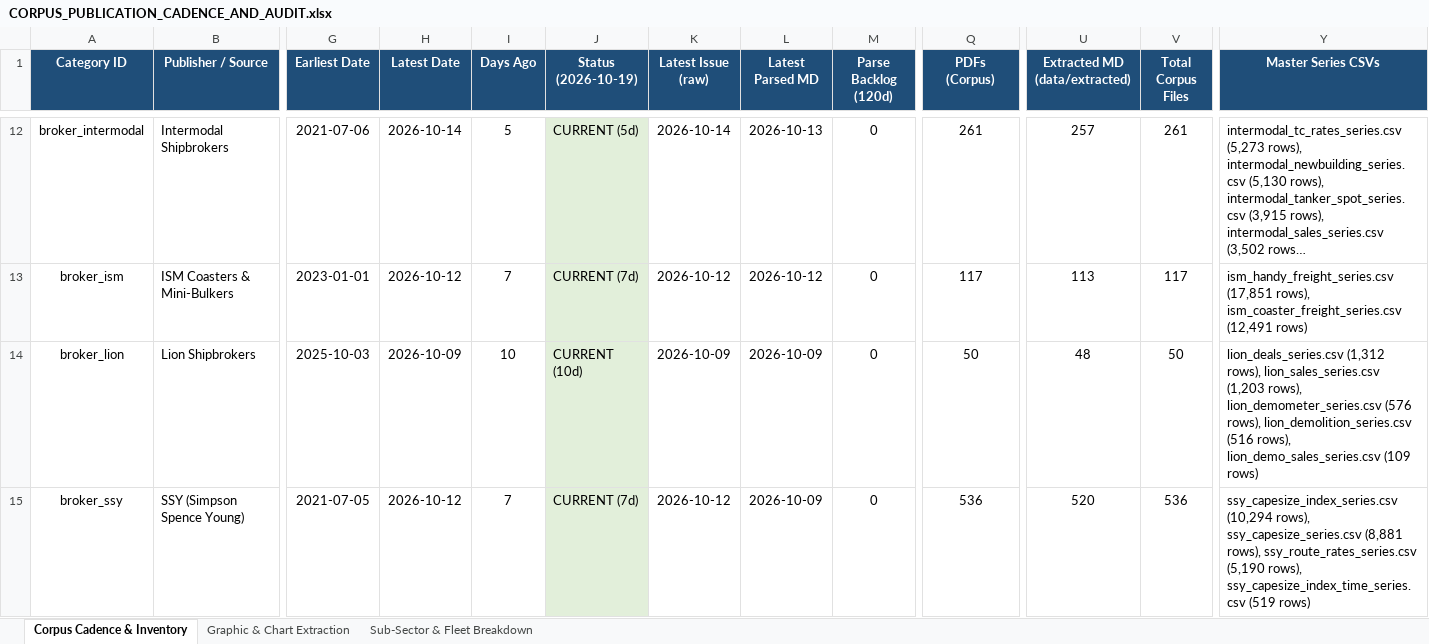
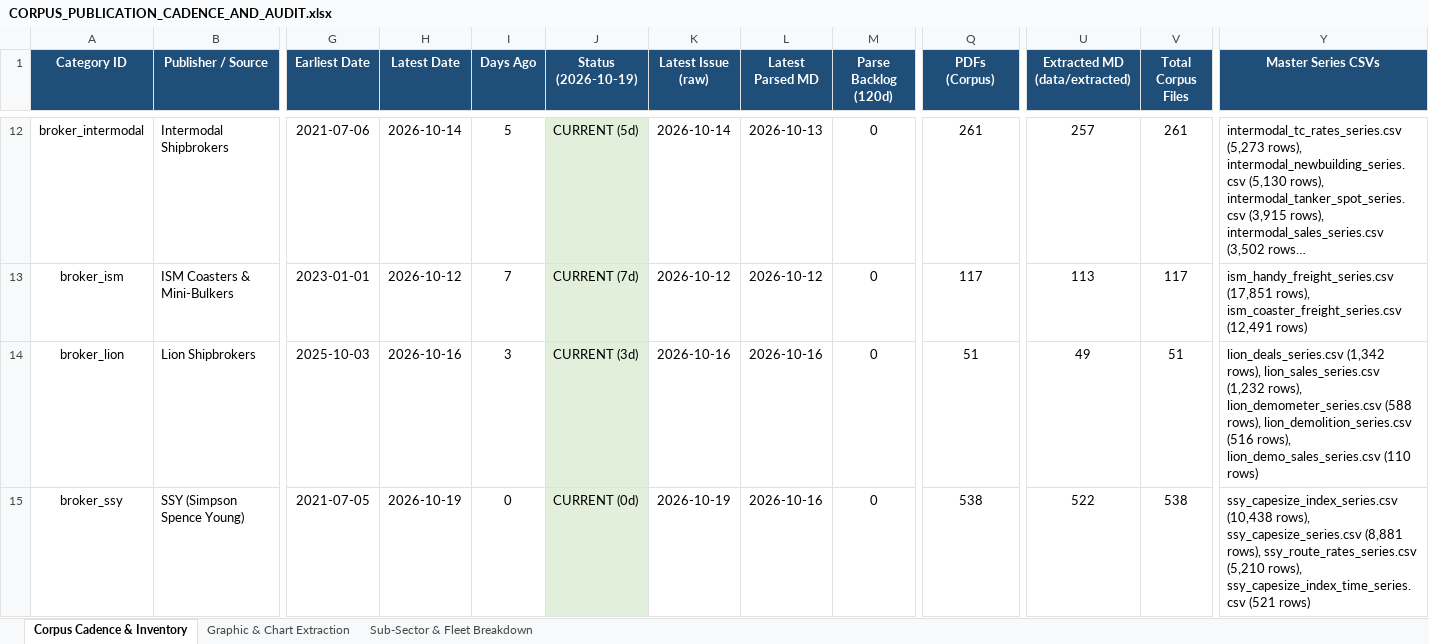
Before and after one commit to yieldchaser/Shipping, an Excel workbook: corpus/CORPUS_PUBLICATION_CADENCE_AND_AUDIT.xlsx, sheet Corpus Cadence & Inventory, drawn as a sheet; only a part is shown, gaps mark what is left out; long unchanged cells end in …; values as stored, in another font and other column widths than the file's, no borders; the diff covers the shown part only; the diff names each change by its address in the sheet, - before the commit and + after, or states it on an @@ line.

Commit message:
data(broker-reports): ingest weekly market reports and update cadence audit [skip ci]

```diff
--- a/corpus/CORPUS_PUBLICATION_CADENCE_AND_AUDIT.xlsx (sheet Corpus Cadence & Inventory)
+++ b/corpus/CORPUS_PUBLICATION_CADENCE_AND_AUDIT.xlsx (sheet Corpus Cadence & Inventory)
-H14 (Latest Date): 2026-10-09
+H14 (Latest Date): 2026-10-16
-I14 (Days Ago): 10
+I14 (Days Ago): 3
-J14 (Status (2026-10-19)): CURRENT (10d)
+J14 (Status (2026-10-19)): CURRENT (3d)
-K14 (Latest Issue (raw)): 2026-10-09
+K14 (Latest Issue (raw)): 2026-10-16
-L14:L15 (Latest Parsed MD): 2026-10-09
+L14:L15 (Latest Parsed MD): 2026-10-16
-Q14 (PDFs (Corpus)): 50
+Q14 (PDFs (Corpus)): 51
-U14 (Extracted MD (data/extracted)): 48
+U14 (Extracted MD (data/extracted)): 49
-V14 (Total Corpus Files): 50
+V14 (Total Corpus Files): 51
-Y14 (Master Series CSVs): lion_deals_series.csv (1,312 rows), lion_sales_series.csv (1,203 rows), lion_demometer_series.csv (576 rows), lion_demolition_series.csv (516 rows), lion_demo_sales_series.csv (109 rows)
+Y14 (Master Series CSVs): lion_deals_series.csv (1,342 rows), lion_sales_series.csv (1,232 rows), lion_demometer_series.csv (588 rows), lion_demolition_series.csv (516 rows), lion_demo_sales_series.csv (110 rows)
-H15 (Latest Date): 2026-10-12
+H15 (Latest Date): 2026-10-19
-I15 (Days Ago): 7
+I15 (Days Ago): 0
-J15 (Status (2026-10-19)): CURRENT (7d)
+J15 (Status (2026-10-19)): CURRENT (0d)
-K15 (Latest Issue (raw)): 2026-10-12
+K15 (Latest Issue (raw)): 2026-10-19
-Q15 (PDFs (Corpus)): 536
+Q15 (PDFs (Corpus)): 538
-U15 (Extracted MD (data/extracted)): 520
+U15 (Extracted MD (data/extracted)): 522
-V15 (Total Corpus Files): 536
+V15 (Total Corpus Files): 538
-Y15 (Master Series CSVs): ssy_capesize_index_series.csv (10,294 rows), ssy_capesize_series.csv (8,881 rows), ssy_route_rates_series.csv (5,190 rows), ssy_capesize_index_time_series.csv (519 rows)
+Y15 (Master Series CSVs): ssy_capesize_index_series.csv (10,438 rows), ssy_capesize_series.csv (8,881 rows), ssy_route_rates_series.csv (5,210 rows), ssy_capesize_index_time_series.csv (521 rows)
```
Also changed, not shown: 15 edited cells and cell formats elsewhere in this sheet, data/extracted/series/corpus_publication_cadence_and_audit.xlsx, data/extracted/series/gibson_master_tanker_series.xlsx, 50 other files.
